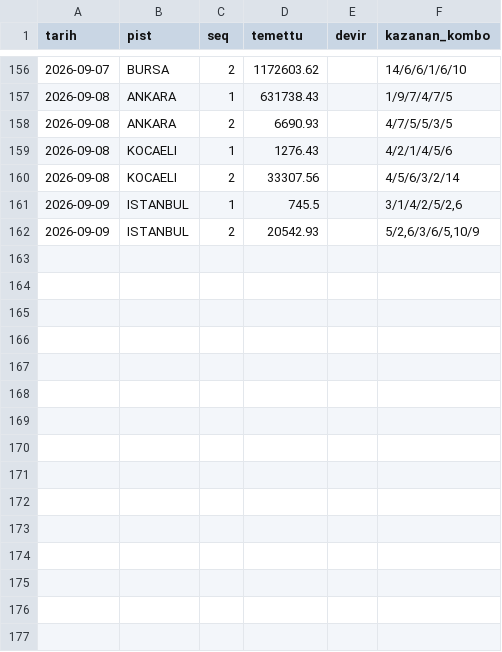
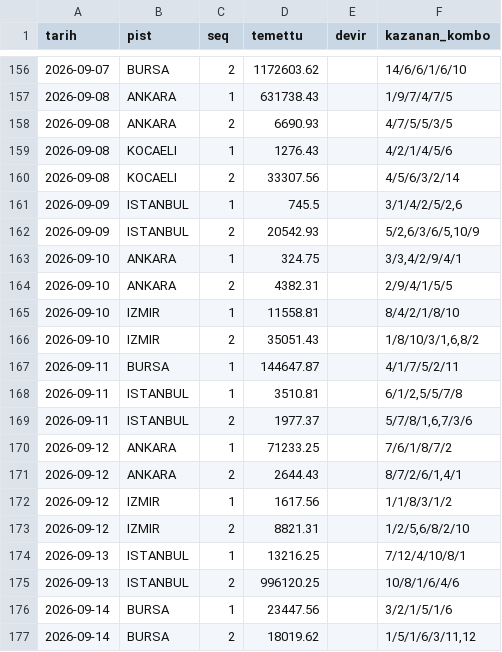
Before and after one commit to umut19171917/at-tjk-sistem, a CSV file: veri/altili_temettu.csv, drawn as a sheet; only a part is shown, gaps mark what is left out; the diff names each change by its address in the sheet, - before the commit and + after, or states it on an @@ line.

Commit message:
veri: deney kaydi 2026-09-14 (otomatik, K50)

```diff
--- a/veri/altili_temettu.csv
+++ b/veri/altili_temettu.csv
+row 163: 2026-09-10 | ANKARA | 1 | 324.75 |  | 3/3,4/2/9/4/1
+row 164: 2026-09-10 | ANKARA | 2 | 4382.31 |  | 2/9/4/1/5/5
+row 165: 2026-09-10 | IZMIR | 1 | 11558.81 |  | 8/4/2/1/8/10
+row 166: 2026-09-10 | IZMIR | 2 | 35051.43 |  | 1/8/10/3/1,6,8/2
+row 167: 2026-09-11 | BURSA | 1 | 144647.87 |  | 4/1/7/5/2/11
+row 168: 2026-09-11 | ISTANBUL | 1 | 3510.81 |  | 6/1/2,5/5/7/8
+row 169: 2026-09-11 | ISTANBUL | 2 | 1977.37 |  | 5/7/8/1,6,7/3/6
+row 170: 2026-09-12 | ANKARA | 1 | 71233.25 |  | 7/6/1/8/7/2
+row 171: 2026-09-12 | ANKARA | 2 | 2644.43 |  | 8/7/2/6/1,4/1
+row 172: 2026-09-12 | IZMIR | 1 | 1617.56 |  | 1/1/8/3/1/2
+row 173: 2026-09-12 | IZMIR | 2 | 8821.31 |  | 1/2/5,6/8/2/10
+row 174: 2026-09-13 | ISTANBUL | 1 | 13216.25 |  | 7/12/4/10/8/1
+row 175: 2026-09-13 | ISTANBUL | 2 | 996120.25 |  | 10/8/1/6/4/6
+row 176: 2026-09-14 | BURSA | 1 | 23447.56 |  | 3/2/1/5/1/6
+row 177: 2026-09-14 | BURSA | 2 | 18019.62 |  | 1/5/1/6/3/11,12
```
Also changed, not shown: 13 other files.
